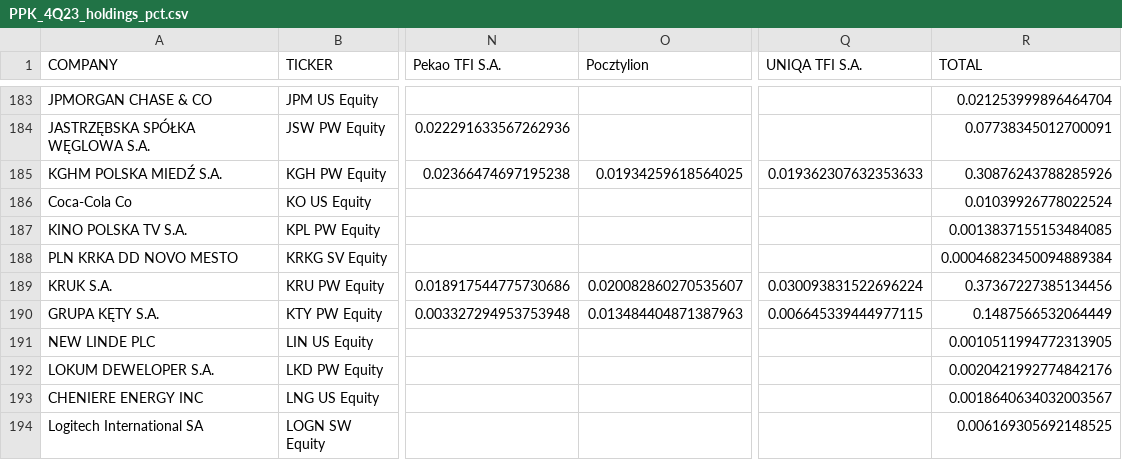
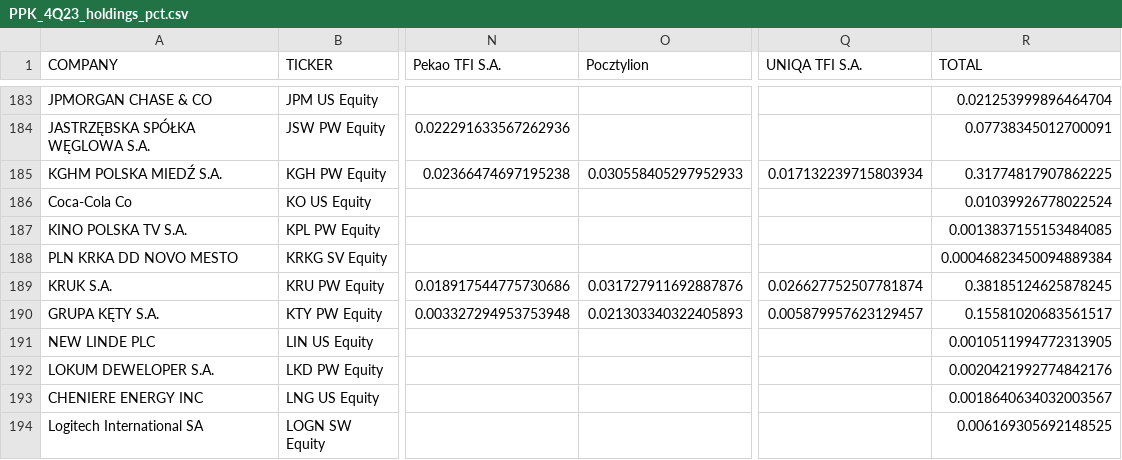
Before and after one commit to mmm752/new-PPK, a CSV file: output_csv/PPK_4Q23_holdings_pct.csv, drawn as a sheet; only a part is shown, gaps mark what is left out; the diff covers the shown part only; the diff names each change by its address in the sheet, - before the commit and + after, or states it on an @@ line.

```diff
--- a/output_csv/PPK_4Q23_holdings_pct.csv
+++ b/output_csv/PPK_4Q23_holdings_pct.csv
-O185 (Pocztylion): 0.01934259618564025
+O185 (Pocztylion): 0.030558405297952933
-Q185 (UNIQA TFI S.A.): 0.019362307632353633
+Q185 (UNIQA TFI S.A.): 0.017132239715803934
-R185 (TOTAL): 0.30876243788285926
+R185 (TOTAL): 0.31774817907862225
-O189 (Pocztylion): 0.020082860270535607
+O189 (Pocztylion): 0.031727911692887876
-Q189 (UNIQA TFI S.A.): 0.030093831522696224
+Q189 (UNIQA TFI S.A.): 0.026627752507781874
-R189 (TOTAL): 0.37367227385134456
+R189 (TOTAL): 0.38185124625878245
-O190 (Pocztylion): 0.013484404871387963
+O190 (Pocztylion): 0.021303340322405893
-Q190 (UNIQA TFI S.A.): 0.006645339444977115
+Q190 (UNIQA TFI S.A.): 0.005879957623129457
-R190 (TOTAL): 0.1487566532064449
+R190 (TOTAL): 0.15581020683561517
```
Also changed, not shown: 1 added row, 1 removed row and 159 edited cells elsewhere in this file, clear/PPK_master_counts_by_inst_quarter.csv, output_csv/PPK_23-24_chg.csv, 24 other files.
